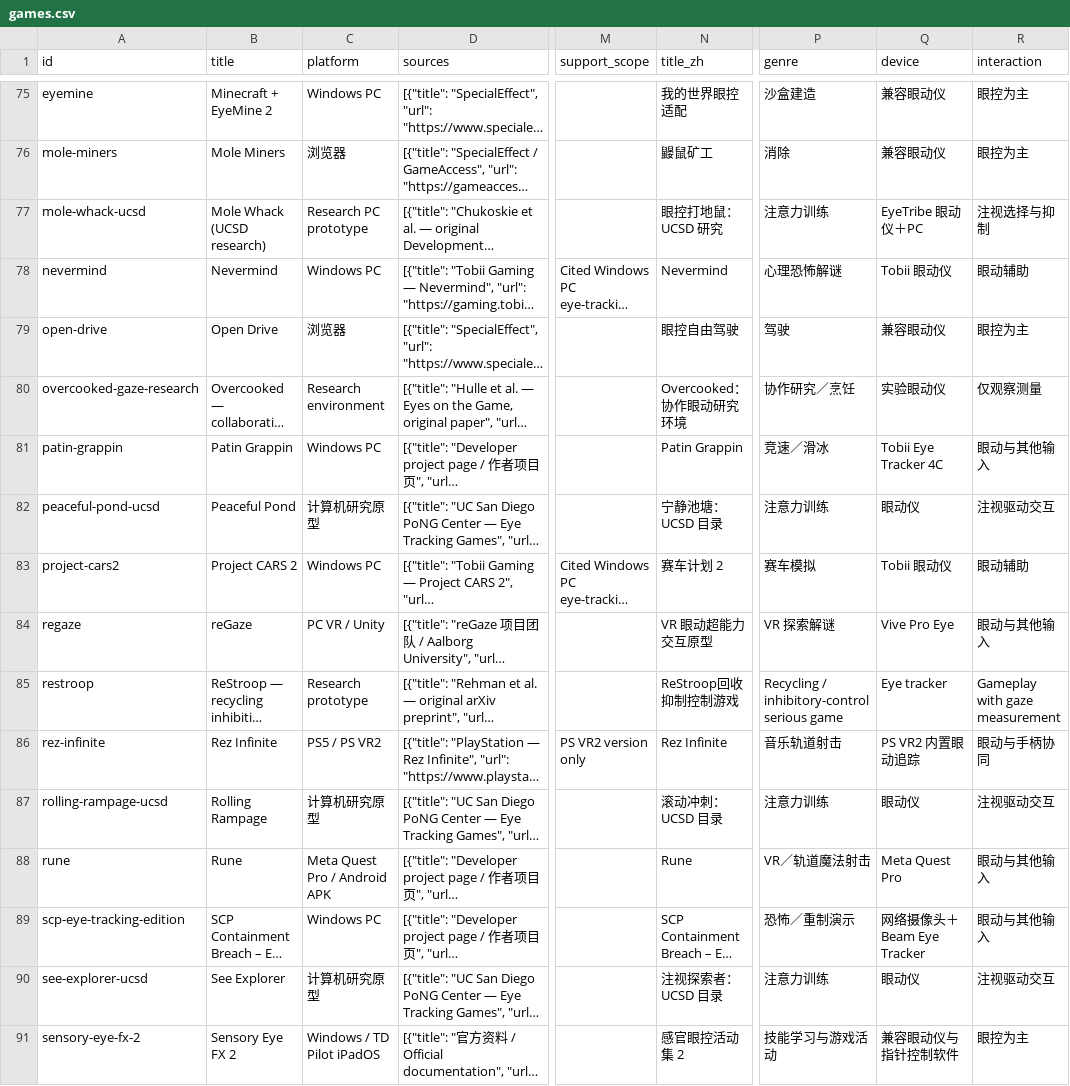
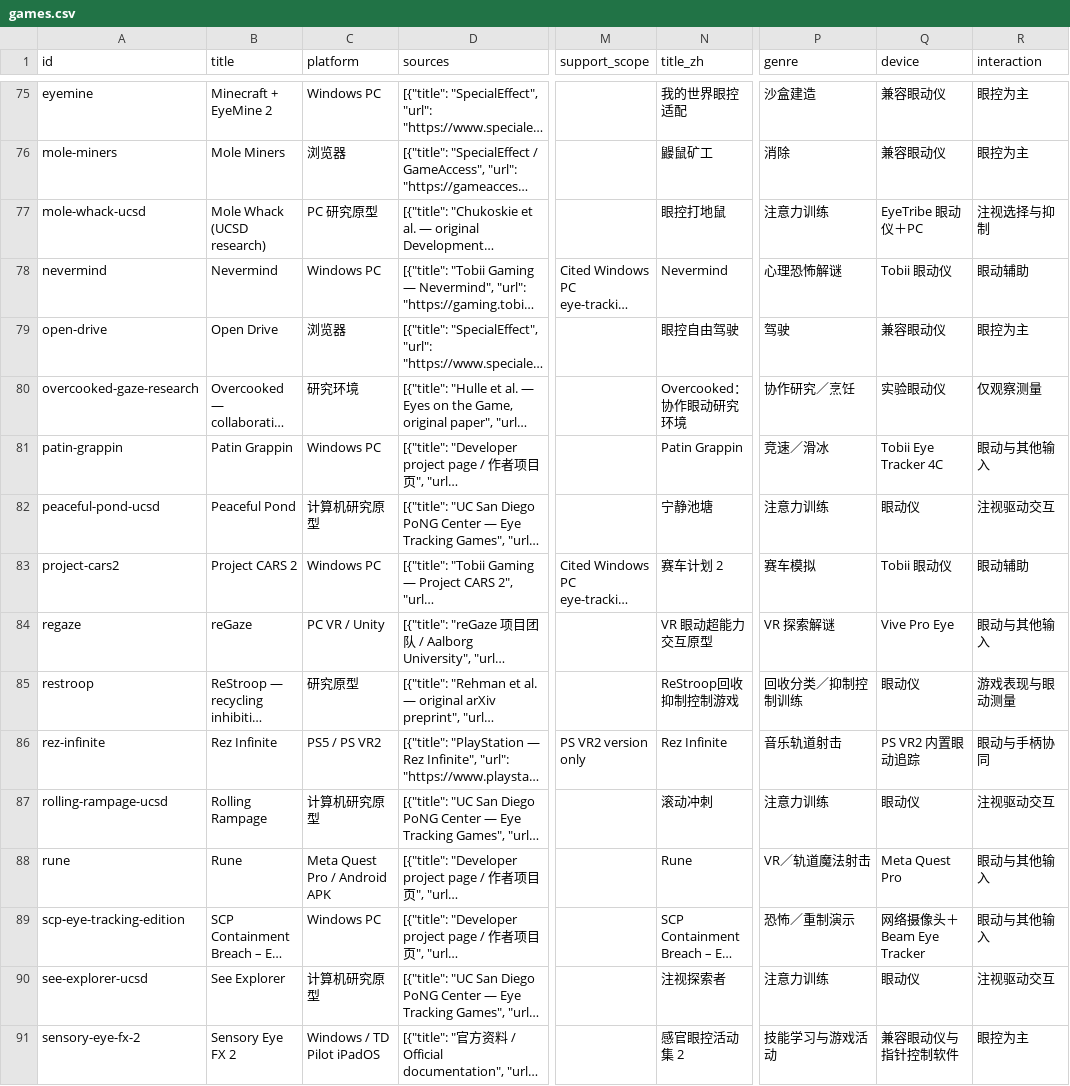
Before and after one commit to WeiWu0115/eyeTrackingGame_OpenDataBase, a CSV file: data/games.csv, drawn as a sheet; only a part is shown, gaps mark what is left out; long unchanged cells end in …; the diff covers the shown part only; the diff names each change by its address in the sheet, - before the commit and + after, or states it on an @@ line.

Commit message:
Polish Chinese classification and project titles across the bilingual collection

```diff
--- a/data/games.csv
+++ b/data/games.csv
-C77 (platform): Research PC prototype
+C77 (platform): PC 研究原型
-N77 (title_zh): 眼控打地鼠：UCSD 研究
+N77 (title_zh): 眼控打地鼠
-C80 (platform): Research environment
+C80 (platform): 研究环境
-N82 (title_zh): 宁静池塘：UCSD 目录
+N82 (title_zh): 宁静池塘
-C85 (platform): Research prototype
+C85 (platform): 研究原型
-P85 (genre): Recycling / inhibitory-control serious game
+P85 (genre): 回收分类／抑制控制训练
-Q85 (device): Eye tracker
+Q85 (device): 眼动仪
-R85 (interaction): Gameplay with gaze measurement
+R85 (interaction): 游戏表现与眼动测量
-N87 (title_zh): 滚动冲刺：UCSD 目录
+N87 (title_zh): 滚动冲刺
-N90 (title_zh): 注视探索者：UCSD 目录
+N90 (title_zh): 注视探索者
```
Also changed, not shown: 65 edited cells elsewhere in this file, 10 other files.
